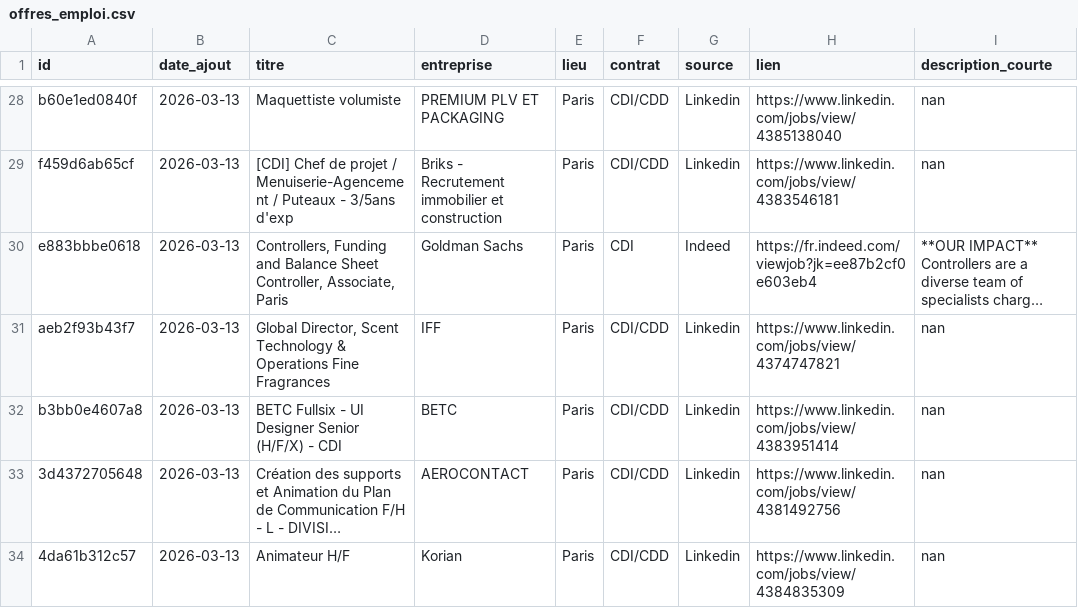
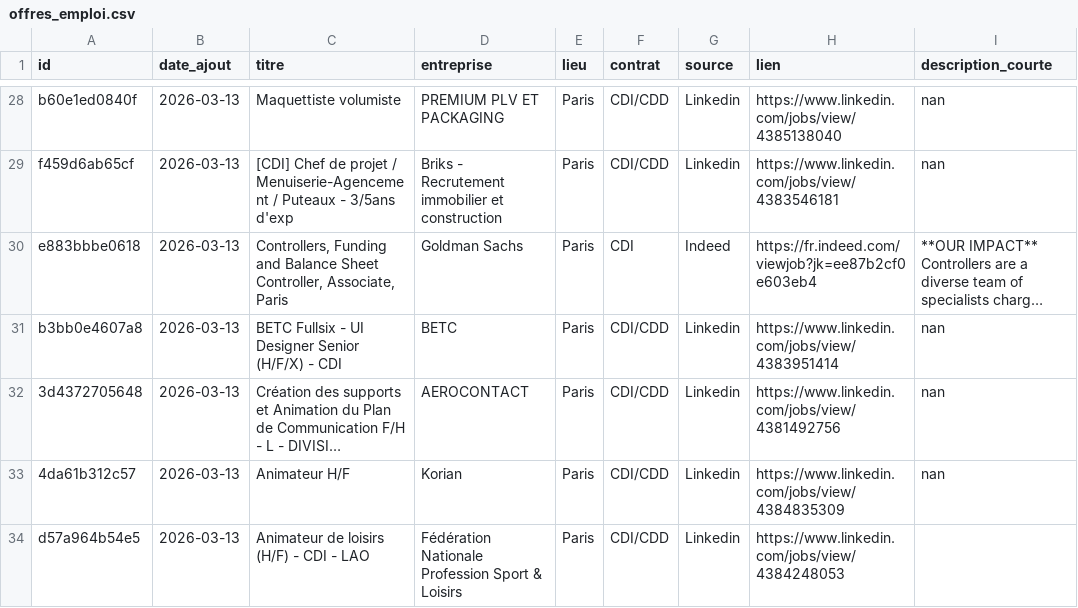
Before and after one commit to CroustiPote/job-scraper, a CSV file: offres_emploi.csv, drawn as a sheet; only a part is shown, gaps mark what is left out; the shorter side is filled out with more unchanged rows; long unchanged cells end in …; the diff names each change by its address in the sheet, - before the commit and + after, or states it on an @@ line.

Commit message:
🗑️ Suppression offre via dashboard

```diff
--- a/offres_emploi.csv
+++ b/offres_emploi.csv
-row 31: aeb2f93b43f7 | 2026-03-13 | Global Director, Scent Technology & Operations Fine Fragrances | IFF | Paris | CDI/CDD | Linkedin | https://www.linkedin.com/jobs/view/4374747821 | nan
```
